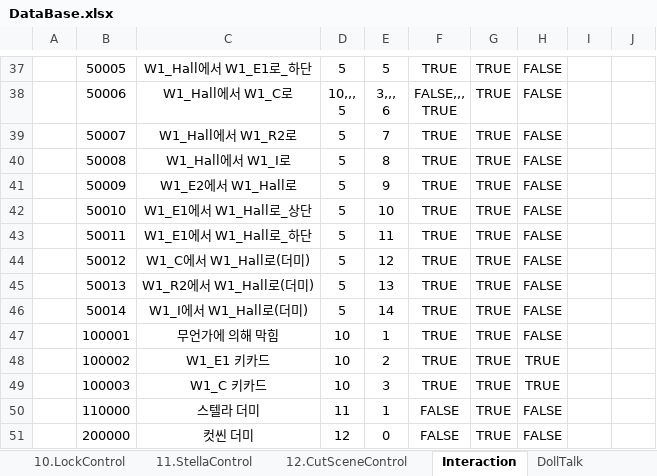
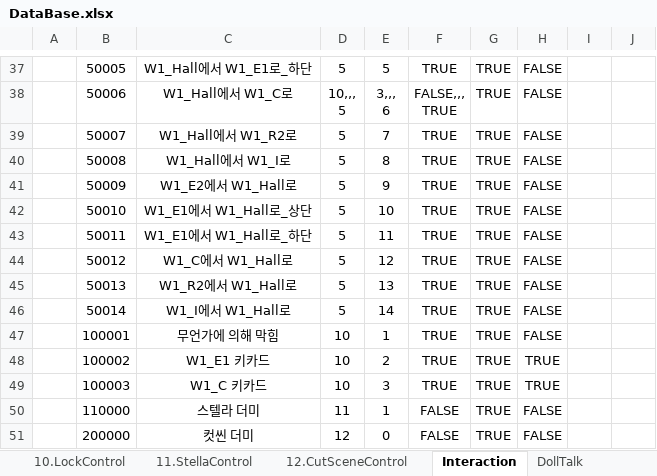
Before and after one commit to adlet0331/Marionette, an Excel workbook: bin/Assets/Resources/IngameData/DataBase.xlsx, sheet Interaction, drawn as a sheet; only a part is shown, gaps mark what is left out; values as stored, in another font and other column widths than the file's, no borders; the diff names each change by its address in the sheet, - before the commit and + after, or states it on an @@ line.

```diff
--- a/bin/Assets/Resources/IngameData/DataBase.xlsx (sheet Interaction)
+++ b/bin/Assets/Resources/IngameData/DataBase.xlsx (sheet Interaction)
-C44: W1_C에서 W1_Hall로(더미)
+C44: W1_C에서 W1_Hall로
-C45: W1_R2에서 W1_Hall로(더미)
+C45: W1_R2에서 W1_Hall로
-C46: W1_I에서 W1_Hall로(더미)
+C46: W1_I에서 W1_Hall로
```
Also changed, not shown: sheet Stella, 8 other files.
